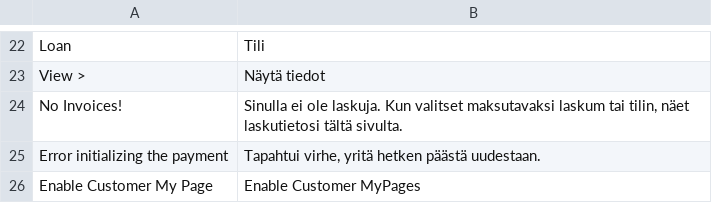
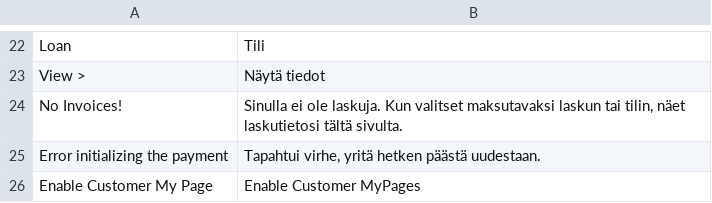
Before and after one commit to avarda-ab/Magento-2-MyPagesApi-plugin, a CSV file: i18n/fi_FI.csv, drawn as a sheet; only a part is shown, gaps mark what is left out.

Commit message:
Add depencies to modules.xml Fix translation

```diff
--- a/i18n/fi_FI.csv
+++ b/i18n/fi_FI.csv
@@ -23,3 +23,3 @@
 "View >","Näytä tiedot"
-"No Invoices!","Sinulla ei ole laskuja. Kun valitset maksutavaksi laskum tai tilin, näet laskutietosi tältä sivulta."
+"No Invoices!","Sinulla ei ole laskuja. Kun valitset maksutavaksi laskun tai tilin, näet laskutietosi tältä sivulta."
 "Error initializing the payment","Tapahtui virhe, yritä hetken päästä uudestaan."
```
Also changed, not shown: 2 other files.
